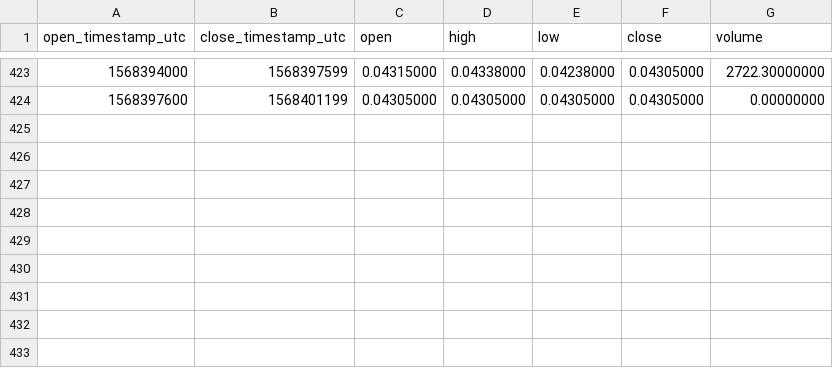
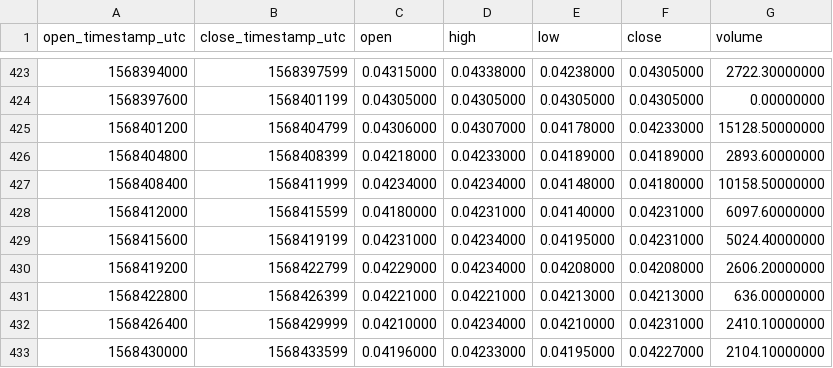
Before and after one commit to cryptobigbro/binance-CVCUSDT, a CSV file: binance-CVCUSDT-1h.csv, drawn as a sheet; only a part is shown, gaps mark what is left out; the diff names each change by its address in the sheet, - before the commit and + after, or states it on an @@ line.

Commit message:
Update OHLCV data.

```diff
--- a/binance-CVCUSDT-1h.csv
+++ b/binance-CVCUSDT-1h.csv
+row 425: 1568401200 | 1568404799 | 0.04306000 | 0.04307000 | 0.04178000 | 0.04233000 | 15128.50000000
+row 426: 1568404800 | 1568408399 | 0.04218000 | 0.04233000 | 0.04189000 | 0.04189000 | 2893.60000000
+row 427: 1568408400 | 1568411999 | 0.04234000 | 0.04234000 | 0.04148000 | 0.04180000 | 10158.50000000
+row 428: 1568412000 | 1568415599 | 0.04180000 | 0.04231000 | 0.04140000 | 0.04231000 | 6097.60000000
+row 429: 1568415600 | 1568419199 | 0.04231000 | 0.04234000 | 0.04195000 | 0.04231000 | 5024.40000000
+row 430: 1568419200 | 1568422799 | 0.04229000 | 0.04234000 | 0.04208000 | 0.04208000 | 2606.20000000
+row 431: 1568422800 | 1568426399 | 0.04221000 | 0.04221000 | 0.04213000 | 0.04213000 | 636.00000000
+row 432: 1568426400 | 1568429999 | 0.04210000 | 0.04234000 | 0.04210000 | 0.04231000 | 2410.10000000
+row 433: 1568430000 | 1568433599 | 0.04196000 | 0.04233000 | 0.04195000 | 0.04227000 | 2104.10000000
```
Also changed, not shown: binance-CVCUSDT-1d.csv, 1 other file.
